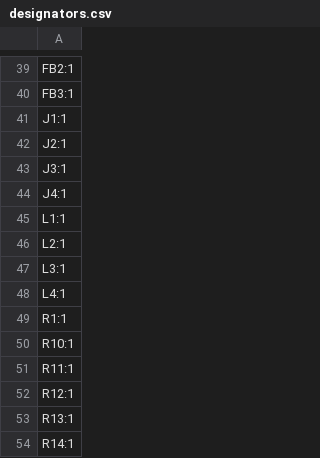
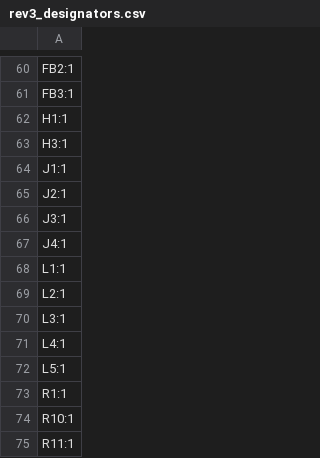
Before and after one commit to vighnesh-sawant/adsb-devboard, a CSV file: production/rev3_designators.csv (was production/designators.csv), drawn as a sheet; only a part is shown, gaps mark what is left out; the shorter side is filled out with more unchanged rows; the diff covers the shown part only; the diff names each change by its address in the sheet, - before the commit and + after, or states it on an @@ line.

```diff
--- a/production/designators.csv
+++ b/production/rev3_designators.csv
+row 62: H1:1
+row 63: H3:1
+row 72: L5:1
```
Also changed, not shown: 32 added rows, 4 removed rows and 1 edited cell elsewhere in this file, production/rev3_bom.csv, production/rev3_positions.csv, 10 other files.
